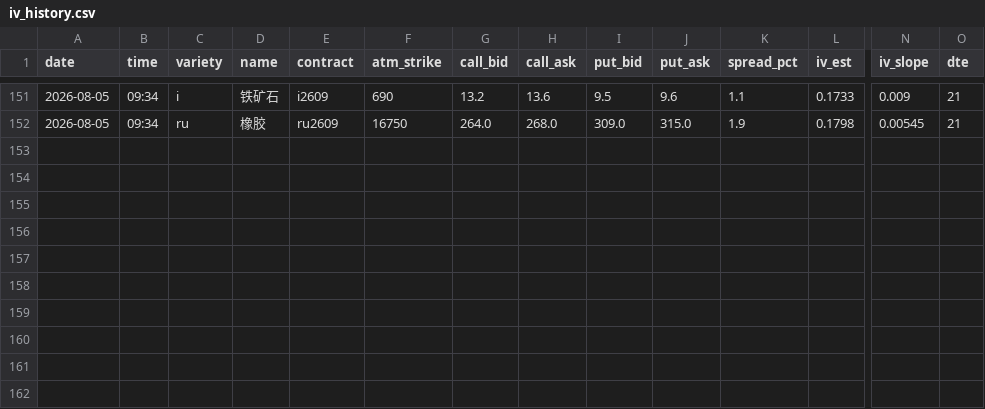
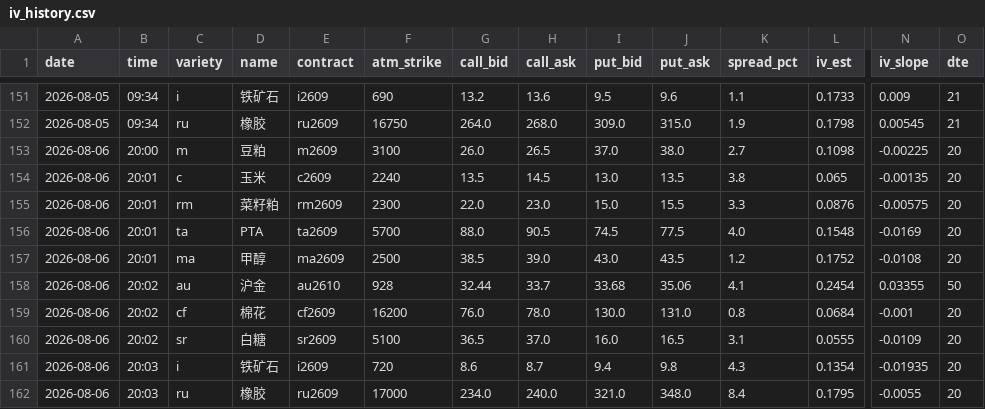
Before and after one commit to thetafarmerrr/options-trading, a CSV file: data/iv_history.csv, drawn as a sheet; only a part is shown, gaps mark what is left out; rows hold the shown columns only; the diff names each change by its address in the sheet, - before the commit and + after, or states it on an @@ line.

```diff
--- a/data/iv_history.csv
+++ b/data/iv_history.csv
+row 153: 2026-08-06 | 20:00 | m | 豆粕 | m2609 | 3100 | 26.0 | 26.5 | 37.0 | 38.0 | 2.7 | 0.1098 | -0.00225 | 20
+row 154: 2026-08-06 | 20:01 | c | 玉米 | c2609 | 2240 | 13.5 | 14.5 | 13.0 | 13.5 | 3.8 | 0.065 | -0.00135 | 20
+row 155: 2026-08-06 | 20:01 | rm | 菜籽粕 | rm2609 | 2300 | 22.0 | 23.0 | 15.0 | 15.5 | 3.3 | 0.0876 | -0.00575 | 20
+row 156: 2026-08-06 | 20:01 | ta | PTA | ta2609 | 5700 | 88.0 | 90.5 | 74.5 | 77.5 | 4.0 | 0.1548 | -0.0169 | 20
+row 157: 2026-08-06 | 20:01 | ma | 甲醇 | ma2609 | 2500 | 38.5 | 39.0 | 43.0 | 43.5 | 1.2 | 0.1752 | -0.0108 | 20
+row 158: 2026-08-06 | 20:02 | au | 沪金 | au2610 | 928 | 32.44 | 33.7 | 33.68 | 35.06 | 4.1 | 0.2454 | 0.03355 | 50
+row 159: 2026-08-06 | 20:02 | cf | 棉花 | cf2609 | 16200 | 76.0 | 78.0 | 130.0 | 131.0 | 0.8 | 0.0684 | -0.001 | 20
+row 160: 2026-08-06 | 20:02 | sr | 白糖 | sr2609 | 5100 | 36.5 | 37.0 | 16.0 | 16.5 | 3.1 | 0.0555 | -0.0109 | 20
+row 161: 2026-08-06 | 20:03 | i | 铁矿石 | i2609 | 720 | 8.6 | 8.7 | 9.4 | 9.8 | 4.3 | 0.1354 | -0.01935 | 20
+row 162: 2026-08-06 | 20:03 | ru | 橡胶 | ru2609 | 17000 | 234.0 | 240.0 | 321.0 | 348.0 | 8.4 | 0.1795 | -0.0055 | 20
```
Also changed, not shown: data/observe_signals.csv, 8 other files.
